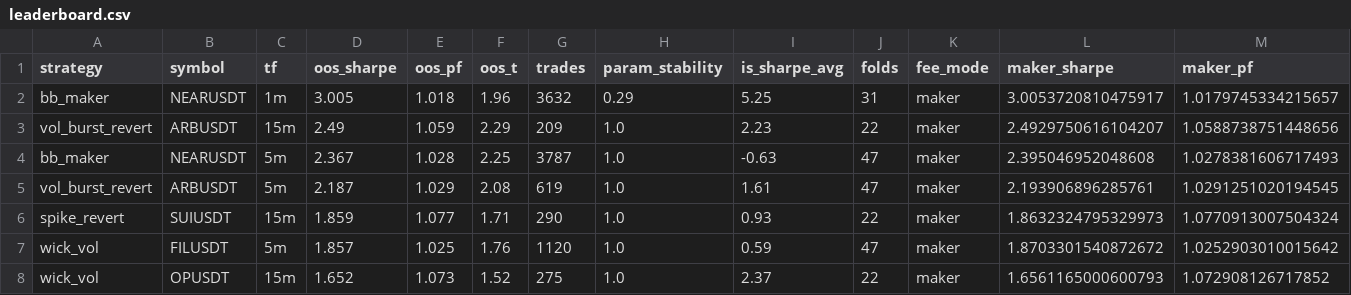
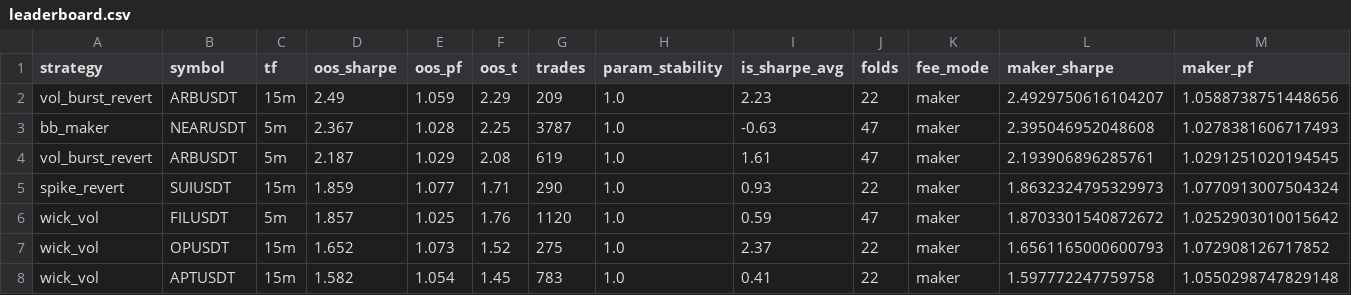
Before and after one commit to palcikia-crypto/scalp-lab-termux, a CSV file: scalp-lab/reports/leaderboard.csv, drawn as a sheet; only a part is shown; the shorter side is filled out with more unchanged rows; rows hold the shown columns only; the diff names each change by its address in the sheet, - before the commit and + after, or states it on an @@ line.

```diff
--- a/scalp-lab/reports/leaderboard.csv
+++ b/scalp-lab/reports/leaderboard.csv
-row 2: bb_maker | NEARUSDT | 1m | 3.005 | 1.018 | 1.96 | 3632 | 0.29 | 5.25 | 31 | maker | 3.0053720810475917 | 1.0179745334215657
```
Also changed, not shown: scalp-lab/reports/archive.csv, 2 other files.
